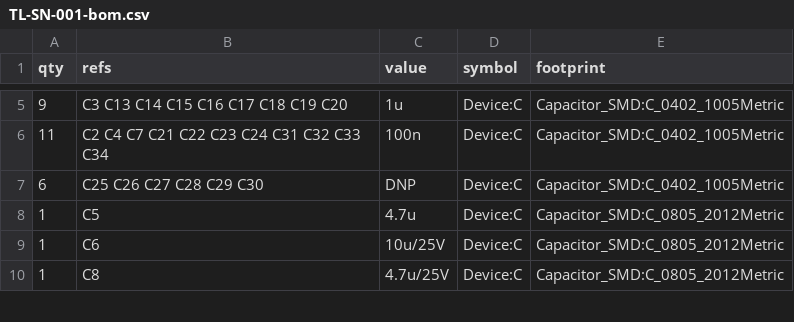
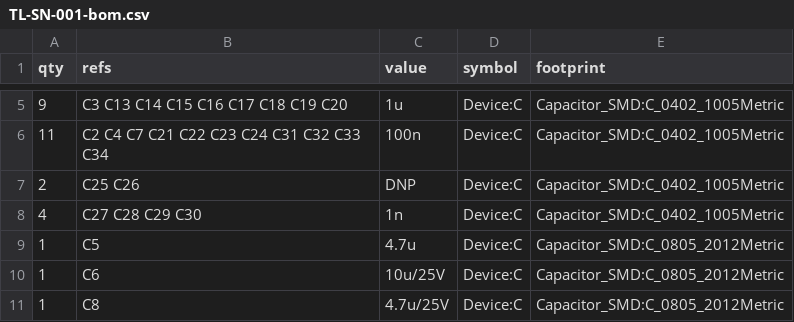
Before and after one commit to Slightly-Autonomous/talos, a CSV file: hardware/fab/TL-SN-001/TL-SN-001-bom.csv, drawn as a sheet; only a part is shown, gaps mark what is left out.

```diff
--- a/hardware/fab/TL-SN-001/TL-SN-001-bom.csv
+++ b/hardware/fab/TL-SN-001/TL-SN-001-bom.csv
@@ -6,3 +6,4 @@ qty,refs,value,symbol,footprint
 11,C2 C4 C7 C21 C22 C23 C24 C31 C32 C33 C34,100n,Device:C,Capacitor_SMD:C_0402_1005Metric
-6,C25 C26 C27 C28 C29 C30,DNP,Device:C,Capacitor_SMD:C_0402_1005Metric
+2,C25 C26,DNP,Device:C,Capacitor_SMD:C_0402_1005Metric
+4,C27 C28 C29 C30,1n,Device:C,Capacitor_SMD:C_0402_1005Metric
 1,C5,4.7u,Device:C,Capacitor_SMD:C_0805_2012Metric
```
Also changed, not shown: hardware/fab/TL-SN-001/TL-SN-001-cpl.csv, hardware/fab/TL-SN-001/TL-SN-001-jlc-cpl.csv, 50 other files.
